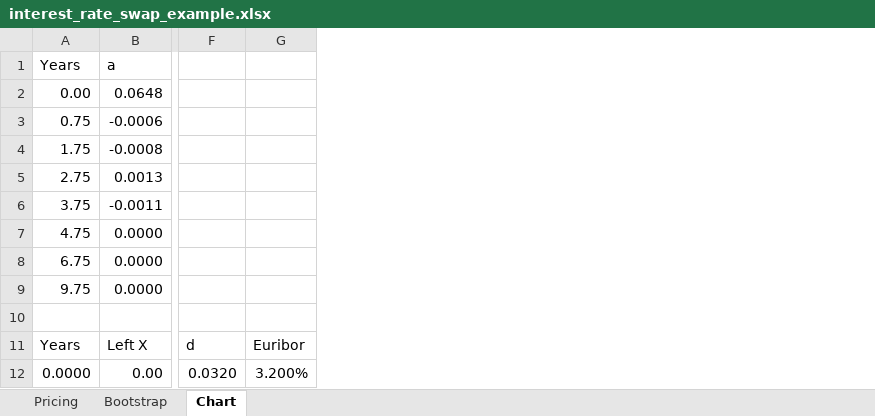
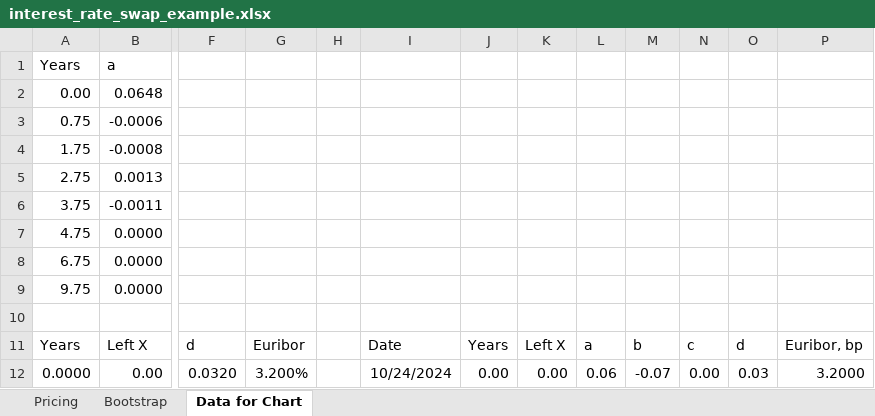
Before and after one commit to artem-bakulin/latex, an Excel workbook: derivatives/interest_rate_swap_example.xlsx, sheet Data for Chart, drawn as a sheet; only a part is shown, gaps mark what is left out; values as stored, in another font and other column widths than the file's, no borders; the diff names each change by its address in the sheet, - before the commit and + after, or states it on an @@ line.

Commit message:
Update the spreadsheet on Euribor

```diff
--- a/derivatives/interest_rate_swap_example.xlsx (sheet Data for Chart)
+++ b/derivatives/interest_rate_swap_example.xlsx (sheet Data for Chart)
-sheet tab: Chart
+sheet tab: Data for Chart
+column H, empty
+column I, rows 11-12: Date | 10/24/2024
+column J, rows 11-12: Years | 0.00
+column K, rows 11-12: Left X | 0.00
+column L, rows 11-12: a | 0.06
+column M, rows 11-12: b | -0.07
+column N, rows 11-12: c | 0.00
+column O, rows 11-12: d | 0.03
+column P, rows 11-12: Euribor, bp | 3.2000
```
Also changed, not shown: sheet Bootstrap, sheet Pricing, formulas that keep their value, charts or pictures, 2 other files.
